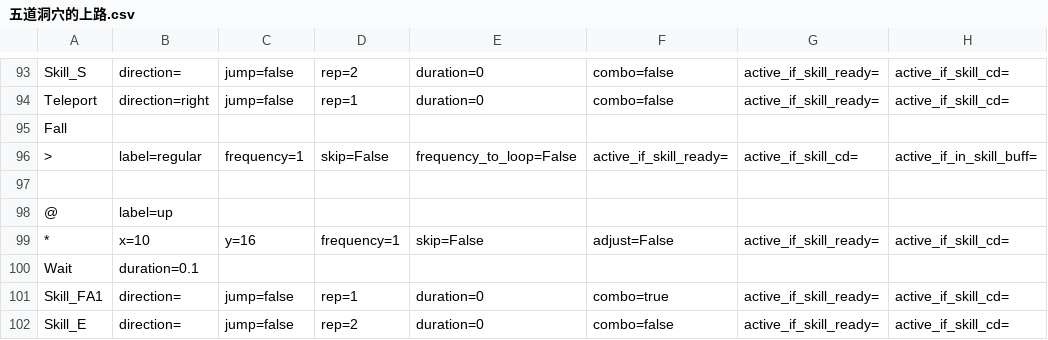
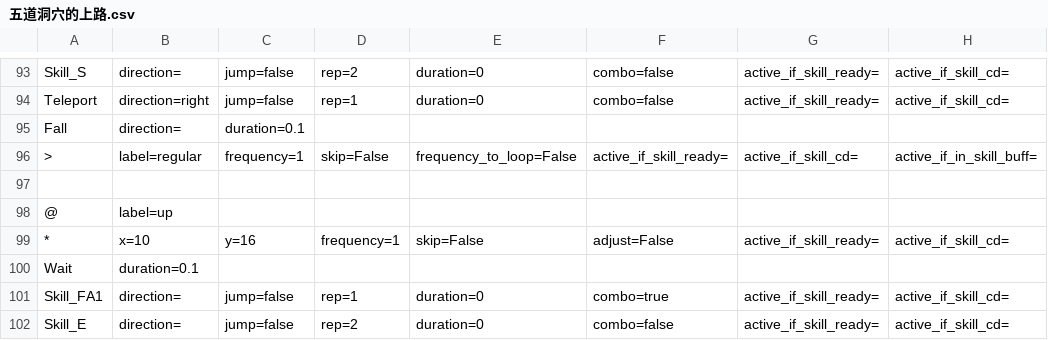
Before and after one commit to wilson0710/auto-maple, a CSV file: new_resources/routines/zero/五道洞穴的上路.csv, drawn as a sheet; only a part is shown, gaps mark what is left out; the diff covers the shown part only; the diff names each change by its address in the sheet, - before the commit and + after, or states it on an @@ line.

```diff
--- a/new_resources/routines/zero/五道洞穴的上路.csv
+++ b/new_resources/routines/zero/五道洞穴的上路.csv
-B95: (empty)
+B95: direction=
-C95: (empty)
+C95: duration=0.1
```
Also changed, not shown: 11 edited cells elsewhere in this file.
